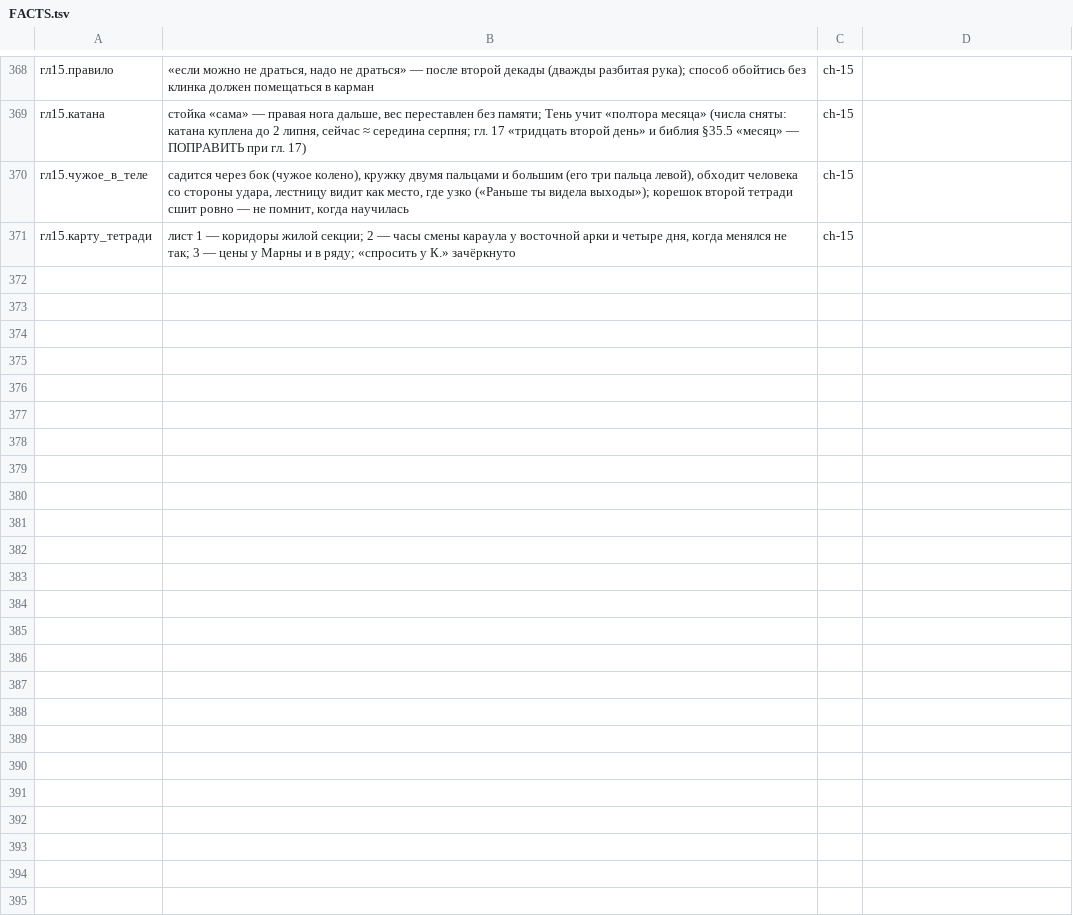
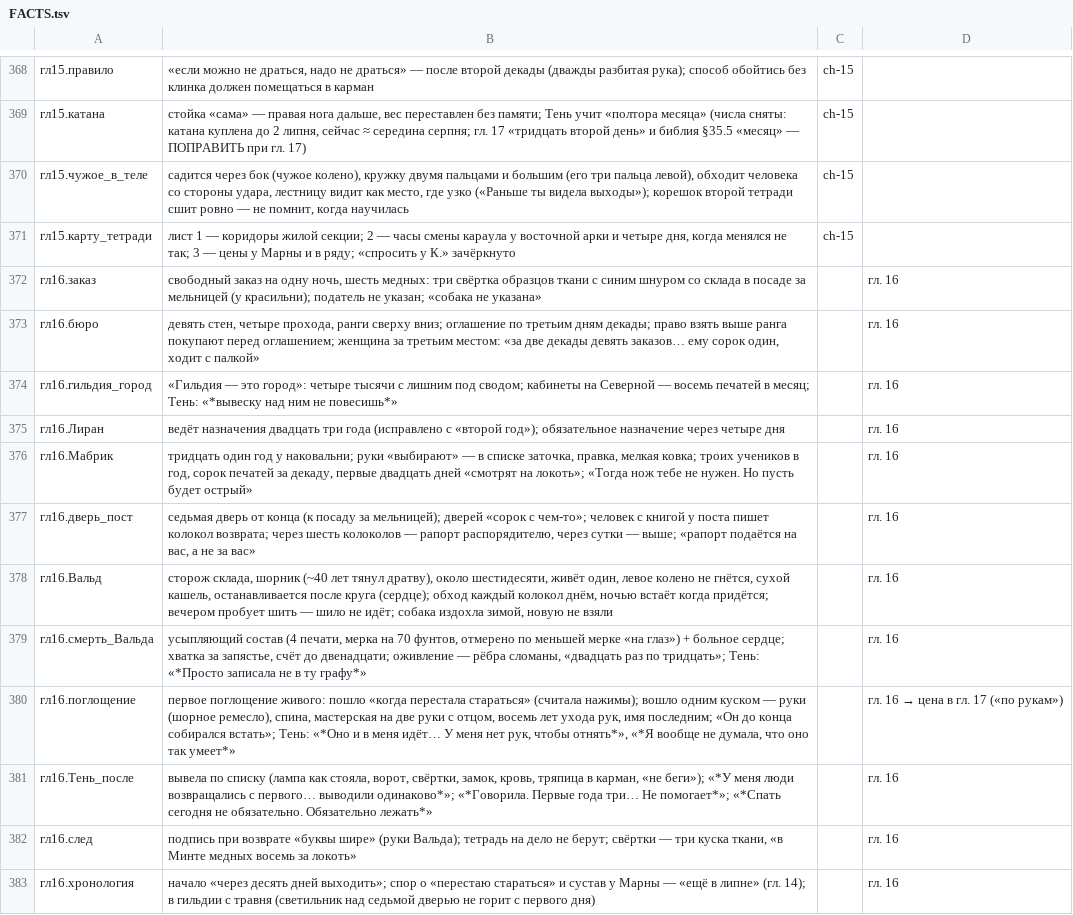
Before and after one commit to ovococjsjs-gif/shardsoftheabyss, a TSV file: 01-canon/FACTS.tsv, drawn as a sheet; only a part is shown, gaps mark what is left out; the diff names each change by its address in the sheet, - before the commit and + after, or states it on an @@ line.

Commit message:
ch-16: правки G применены (56+42), FACTS гл16.*, PDF, таблица было→стало

```diff
--- a/01-canon/FACTS.tsv
+++ b/01-canon/FACTS.tsv
+row 372: гл16.заказ | свободный заказ на одну ночь, шесть медных: три свёртка образцов ткани с синим шнуром со склада в посаде за мельницей (у красильни); податель не указан; «собака не указана» |  | гл. 16
+row 373: гл16.бюро | девять стен, четыре прохода, ранги сверху вниз; оглашение по третьим дням декады; право взять выше ранга покупают перед оглашением; женщина за третьим местом: «за две декады девять заказов… ему сорок один, ходит с палкой» |  | гл. 16
+row 374: гл16.гильдия_город | «Гильдия — это город»: четыре тысячи с лишним под сводом; кабинеты на Северной — восемь печатей в месяц; Тень: «*вывеску над ним не повесишь*» |  | гл. 16
+row 375: гл16.Лиран | ведёт назначения двадцать три года (исправлено с «второй год»); обязательное назначение через четыре дня |  | гл. 16
+row 376: гл16.Мабрик | тридцать один год у наковальни; руки «выбирают» — в списке заточка, правка, мелкая ковка; троих учеников в год, сорок печатей за декаду, первые двадцать дней «смотрят на локоть»; «Тогда нож тебе не нужен. Но пусть будет острый» |  | гл. 16
+row 377: гл16.дверь_пост | седьмая дверь от конца (к посаду за мельницей); дверей «сорок с чем-то»; человек с книгой у поста пишет колокол возврата; через шесть колоколов — рапорт распорядителю, через сутки — выше; «рапорт подаётся на вас, а не за вас» |  | гл. 16
+row 378: гл16.Вальд | сторож склада, шорник (~40 лет тянул дратву), около шестидесяти, живёт один, левое колено не гнётся, сухой кашель, останавливается после круга (сердце); обход каждый колокол днём, ночью встаёт когда придётся; вечером пробует шить — шило не идёт; собака издохла зимой, новую не взяли |  | гл. 16
+row 379: гл16.смерть_Вальда | усыпляющий состав (4 печати, мерка на 70 фунтов, отмерено по меньшей мерке «на глаз») + больное сердце; хватка за запястье, счёт до двенадцати; оживление — рёбра сломаны, «двадцать раз по тридцать»; Тень: «*Просто записала не в ту графу*» |  | гл. 16
+row 380: гл16.поглощение | первое поглощение живого: пошло «когда перестала стараться» (считала нажимы); вошло одним куском — руки (шорное ремесло), спина, мастерская на две руки с отцом, восемь лет ухода рук, имя последним; «Он до конца собирался встать»; Тень: «*Оно и в меня идёт… У меня нет рук, чтобы отнять*», «*Я вообще не думала, что оно так умеет*» |  | гл. 16 → цена в гл. 17 («по рукам»)
+row 381: гл16.Тень_после | вывела по списку (лампа как стояла, ворот, свёртки, замок, кровь, тряпица в карман, «не беги»); «*У меня люди возвращались с первого… выводили одинаково*»; «*Говорила. Первые года три… Не помогает*»; «*Спать сегодня не обязательно. Обязательно лежать*» |  | гл. 16
+row 382: гл16.след | подпись при возврате «буквы шире» (руки Вальда); тетрадь на дело не берут; свёртки — три куска ткани, «в Минте медных восемь за локоть» |  | гл. 16
+row 383: гл16.хронология | начало «через десять дней выходить»; спор о «перестаю стараться» и сустав у Марны — «ещё в липне» (гл. 14); в гильдии с травня (светильник над седьмой дверью не горит с первого дня) |  | гл. 16
```
Also changed, not shown: 7 other files.
